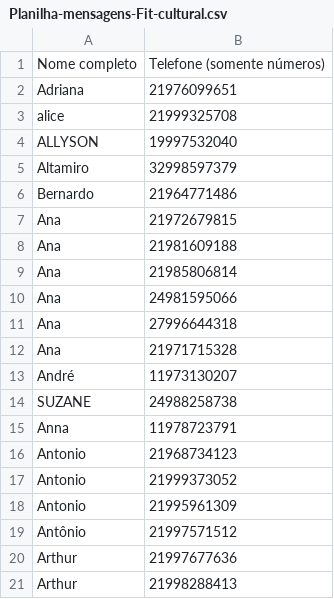
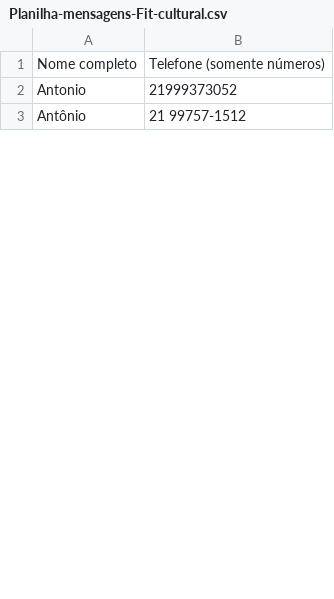
Before and after one commit to pedronvmotta/Scripts-Usados-PAME-26.1, a CSV file: Msg-do-Wpp/Planilha-mensagens-Fit-cultural.csv, drawn as a sheet; only a part is shown; the diff covers the shown part only.

```diff
--- a/Msg-do-Wpp/Planilha-mensagens-Fit-cultural.csv
+++ b/Msg-do-Wpp/Planilha-mensagens-Fit-cultural.csv
@@ -1,21 +1,3 @@
 Nome completo,Telefone (somente números)
-Adriana,21976099651
-alice,21999325708
-ALLYSON,19997532040
-Altamiro,32998597379
-Bernardo,21964771486
-Ana,21972679815
-Ana,21981609188
-Ana,21985806814
-Ana,24981595066
-Ana,27996644318
-Ana,21971715328
-André,11973130207
-SUZANE,24988258738
-Anna,11978723791
-Antonio,21968734123
 Antonio,21999373052
-Antonio,21995961309
-Antônio,21997571512
-Arthur,21997677636
-Arthur,21998288413
+Antônio,21 99757-1512
```
Also changed, not shown: 54 removed rows and 52 edited cells elsewhere in this file, 4 other files.
